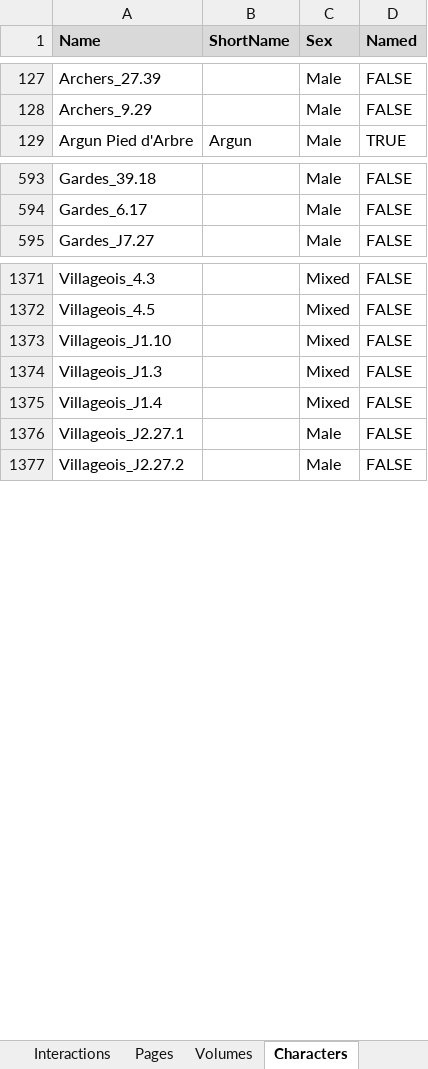
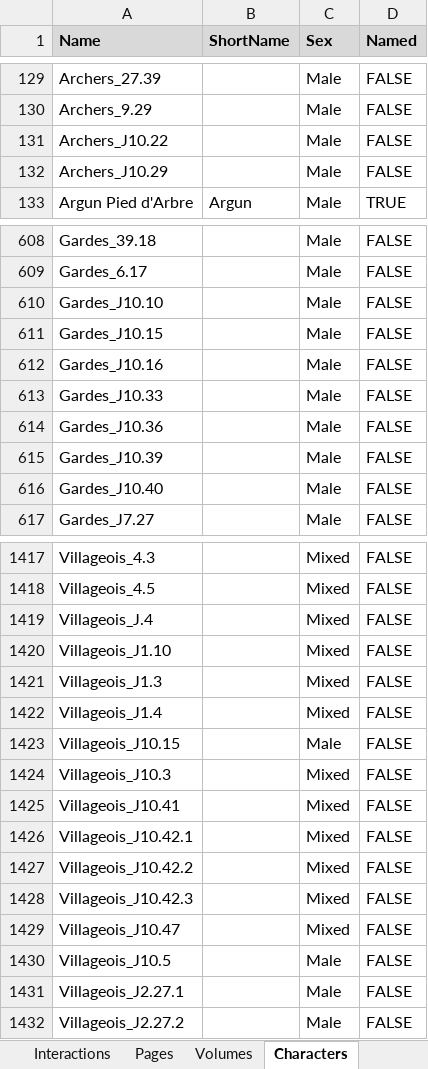
Before and after one commit to CompNet/NaNet, an Excel workbook: data/Thorgal/_all.xlsx, sheet Characters, drawn as a sheet; only a part is shown, gaps mark what is left out; values as stored, in another font and other column widths than the file's, no borders; conditional formats not drawn; the diff covers the shown part only; the diff names each change by its address in the sheet, - before the commit and + after, or states it on an @@ line.

```diff
--- a/data/Thorgal/_all.xlsx (sheet Characters)
+++ b/data/Thorgal/_all.xlsx (sheet Characters)
+row 131: Archers_J10.22 |  | Male | FALSE
+row 132: Archers_J10.29 |  | Male | FALSE
+row 610: Gardes_J10.10 |  | Male | FALSE
+row 611: Gardes_J10.15 |  | Male | FALSE
+row 612: Gardes_J10.16 |  | Male | FALSE
+row 613: Gardes_J10.33 |  | Male | FALSE
+row 614: Gardes_J10.36 |  | Male | FALSE
+row 615: Gardes_J10.39 |  | Male | FALSE
+row 616: Gardes_J10.40 |  | Male | FALSE
@@ row 1339 moved to row 1419: Villageois_J.4 @@
+row 1423: Villageois_J10.15 |  | Male | FALSE
+row 1424: Villageois_J10.3 |  | Mixed | FALSE
+row 1425: Villageois_J10.41 |  | Mixed | FALSE
+row 1426: Villageois_J10.42.1 |  | Mixed | FALSE
+row 1427: Villageois_J10.42.2 |  | Mixed | FALSE
+row 1428: Villageois_J10.42.3 |  | Mixed | FALSE
+row 1429: Villageois_J10.47 |  | Mixed | FALSE
+row 1430: Villageois_J10.5 |  | Male | FALSE
```
Also changed, not shown: 38 added rows and 1 edited cell elsewhere in this sheet, sheet Interactions, sheet Pages, sheet Volumes.
